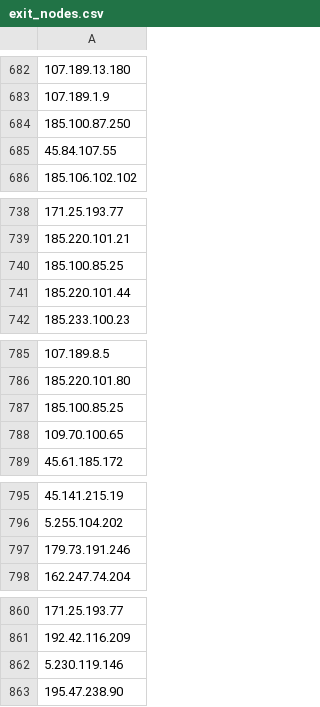
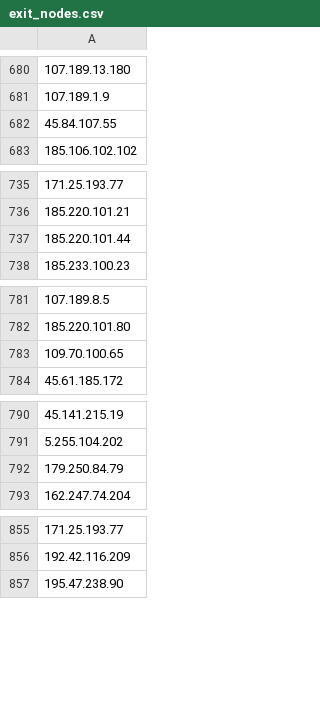
Before and after one commit to jjewitt/TOR_List, a CSV file: lists/exit_nodes.csv, drawn as a sheet; only a part is shown, gaps mark what is left out; removed rows and columns are numbered as before the commit, all else as after; the diff covers the shown part only; the diff names each change by its address in the sheet, - before the commit and + after, or states it on an @@ line.

```diff
--- a/lists/exit_nodes.csv
+++ b/lists/exit_nodes.csv
-row 684: 185.100.87.250
-row 740: 185.100.85.25
-row 787: 185.100.85.25
-A792: 179.73.191.246
+A792: 179.250.84.79
-row 862: 5.230.119.146
```
Also changed, not shown: 7 added rows, 27 removed rows and 1 edited cell elsewhere in this file, lists/guard_nodes.csv, lists/recent_nodes.csv, 1 other file.
